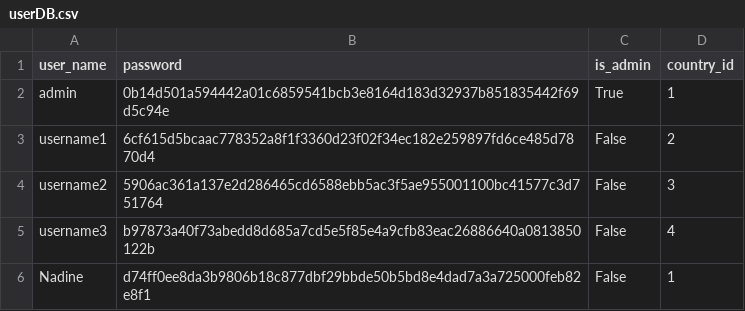
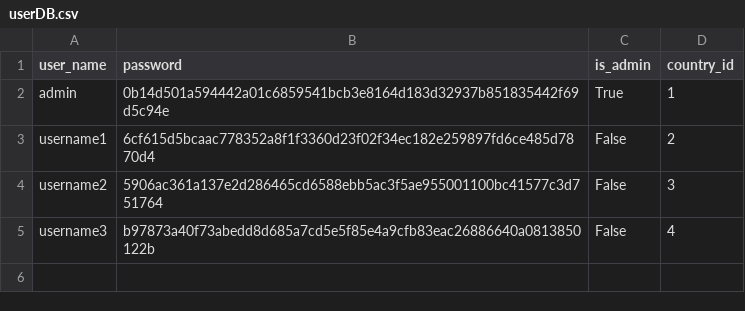
Before and after one commit to dylancoffey99/CS4125-Wholesaler-System-Indium, a CSV file: system/database/userDB.csv, drawn as a sheet; the diff names each change by its address in the sheet, - before the commit and + after, or states it on an @@ line.

Commit message:
Login and Register

```diff
--- a/system/database/userDB.csv
+++ b/system/database/userDB.csv
-row 6: Nadine | d74ff0ee8da3b9806b18c877dbf29bbde50b5bd8e4dad7a3a725000feb82e8f1 | False | 1
```
